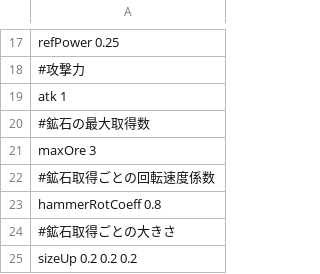
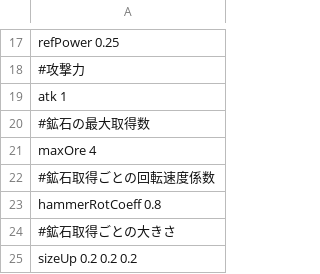
Before and after one commit to HigaTakehiro/GraduationWork, a CSV file: Engine/Resources/GameData/PlayerStatus.csv, drawn as a sheet; only a part is shown, gaps mark what is left out.

```diff
--- a/Engine/Resources/GameData/PlayerStatus.csv
+++ b/Engine/Resources/GameData/PlayerStatus.csv
@@ -20,3 +20,3 @@ atk 1
 #鉱石の最大取得数
-maxOre 3
+maxOre 4
 #鉱石取得ごとの回転速度係数
```
Also changed, not shown: 12 other files.
